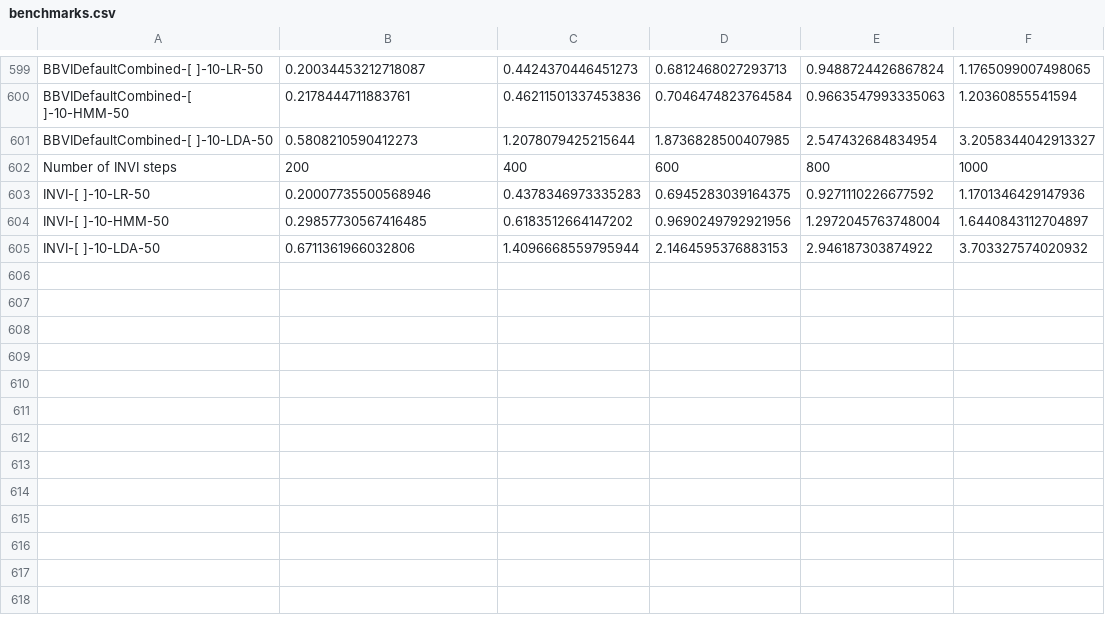
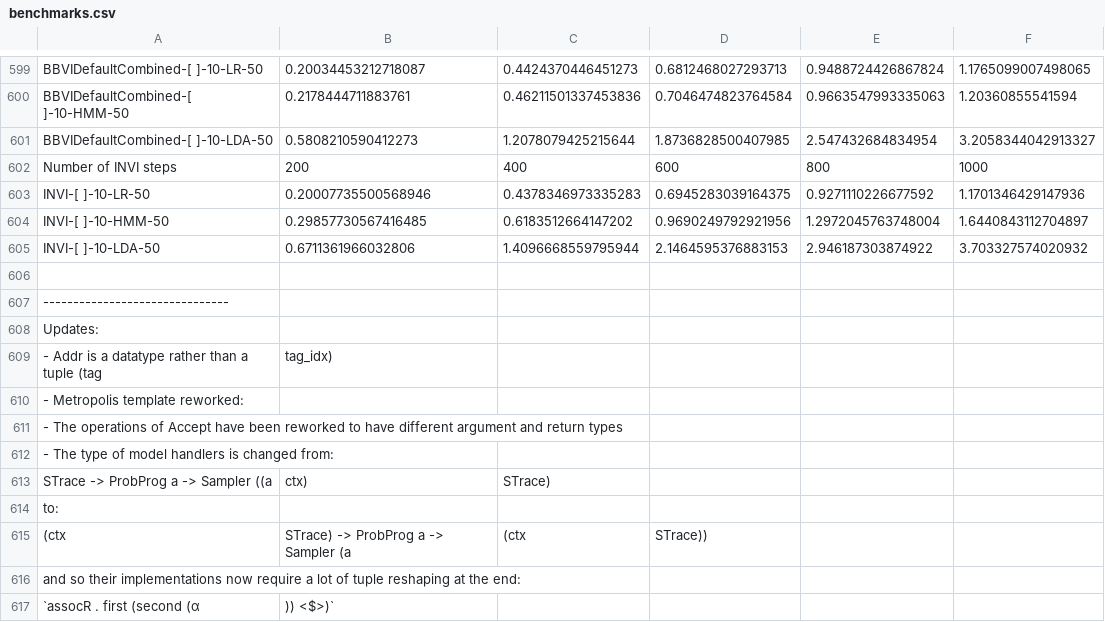
Before and after one commit to min-nguyen/prob-fx-2, a CSV file: examples/benchmarks/benchmarks.csv, drawn as a sheet; only a part is shown, gaps mark what is left out.

```diff
--- a/examples/benchmarks/benchmarks.csv
+++ b/examples/benchmarks/benchmarks.csv
@@ -605 +605,13 @@ INVI-[ ]-10-HMM-50,0.29857730567416485,0.6183512664147202,0.9690249792921956,1.2
 INVI-[ ]-10-LDA-50,0.6711361966032806,1.4096668559795944,2.1464595376883153,2.946187303874922,3.703327574020932
+
+-------------------------------
+Updates:
+  - Addr is a datatype rather than a tuple (tag, tag_idx)
+  - Metropolis template reworked:
+      - The operations of Accept have been reworked to have different argument and return types
+      - The type of model handlers is changed from:
+            STrace -> ProbProg a -> Sampler ((a, ctx), STrace)
+        to:
+            (ctx, STrace) -> ProbProg a -> Sampler (a, (ctx, STrace))
+        and so their implementations now require a lot of tuple reshaping at the end:
+            `assocR . first (second (α,)) <$>)`
```
Also changed, not shown: 1 other file.
